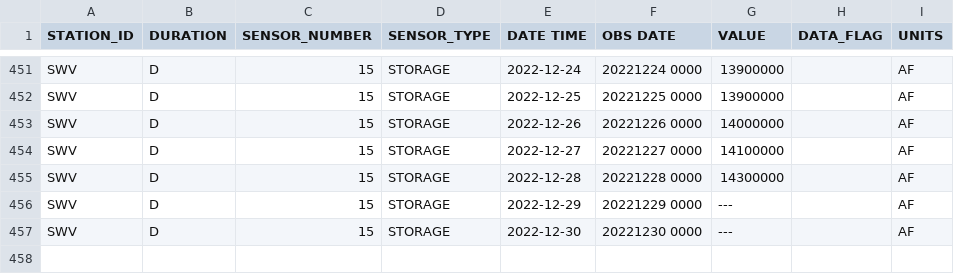
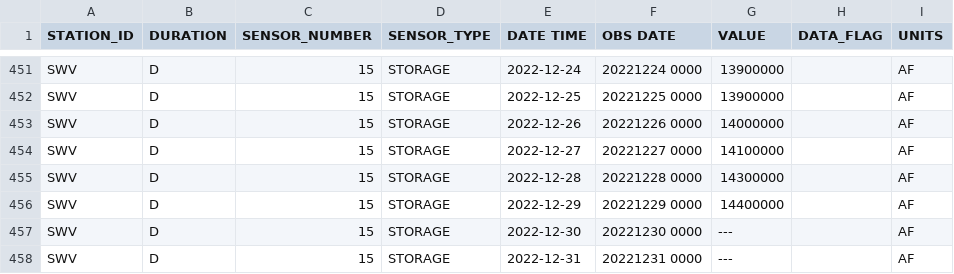
Before and after one commit to datadesk/california-drought-scrapers, a CSV file: data/raw/reservoirs/statewide/timeseries.csv, drawn as a sheet; only a part is shown, gaps mark what is left out.

```diff
--- a/data/raw/reservoirs/statewide/timeseries.csv
+++ b/data/raw/reservoirs/statewide/timeseries.csv
@@ -455,3 +455,4 @@ SWV,D,15,STORAGE,2022-12-27,20221227 0000,14100000, ,AF
 SWV,D,15,STORAGE,2022-12-28,20221228 0000,14300000, ,AF
-SWV,D,15,STORAGE,2022-12-29,20221229 0000,---, ,AF
+SWV,D,15,STORAGE,2022-12-29,20221229 0000,14400000, ,AF
 SWV,D,15,STORAGE,2022-12-30,20221230 0000,---, ,AF
+SWV,D,15,STORAGE,2022-12-31,20221231 0000,---, ,AF
```
Also changed, not shown: data/processed/reservoirs/reservoirs-latest.csv, data/processed/reservoirs/reservoirs-statewide-latest.csv, 1 other file.
